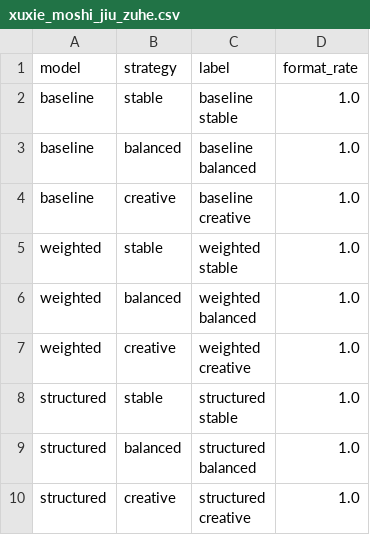
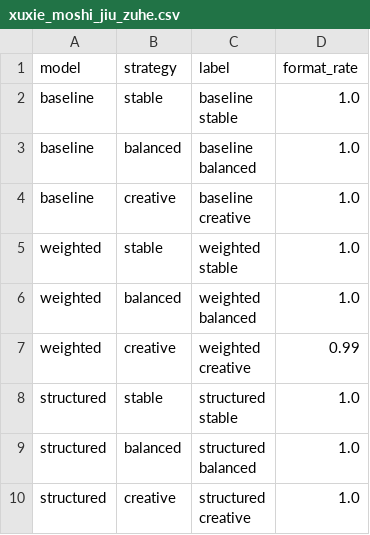
Before and after one commit to 1116xzx/Poet-I-get, a CSV file: runs/duibi/biaoge/xuxie_moshi_jiu_zuhe.csv, drawn as a sheet.

```diff
--- a/runs/duibi/biaoge/xuxie_moshi_jiu_zuhe.csv
+++ b/runs/duibi/biaoge/xuxie_moshi_jiu_zuhe.csv
@@ -11,4 +11,4 @@ weighted,balanced,"weighted
 balanced",1.0
-weighted,creative,"weighted
-creative",1.0
+weighted,creative,"weighted
+creative",0.99
 structured,stable,"structured
```
Also changed, not shown: runs/duibi/biaoge/cangtou_moshi_jiu_zuhe.csv, 32 other files.
